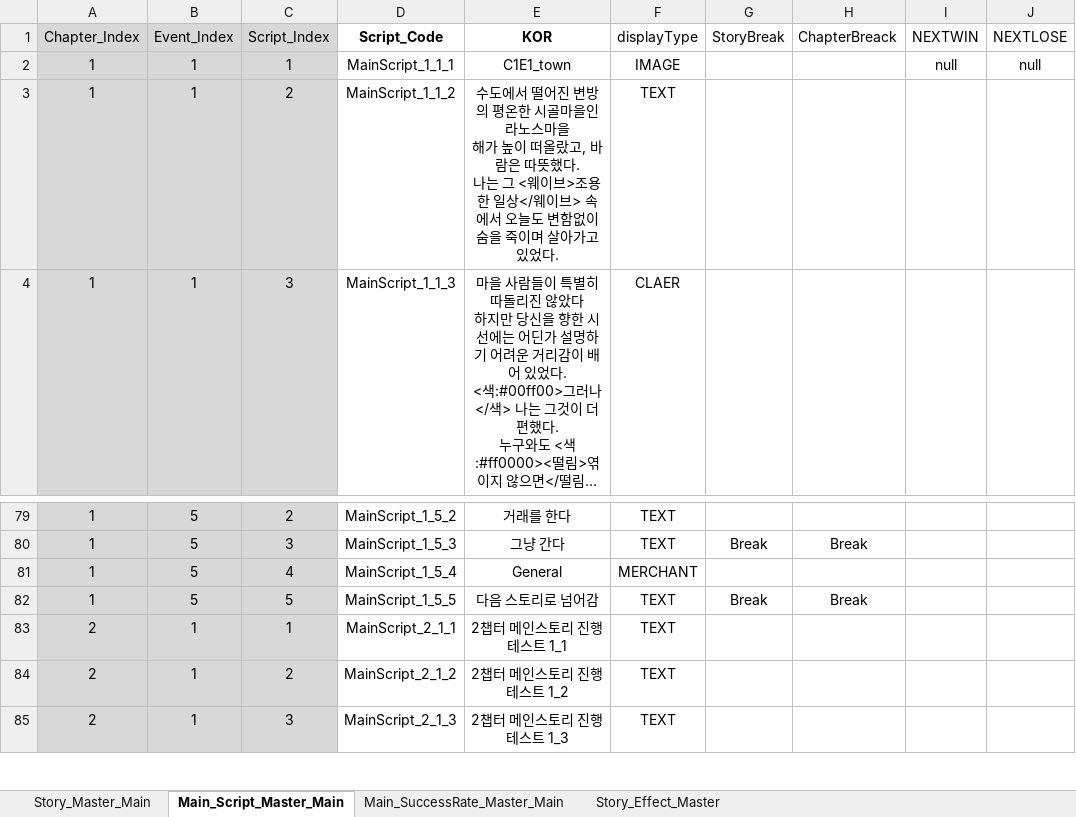
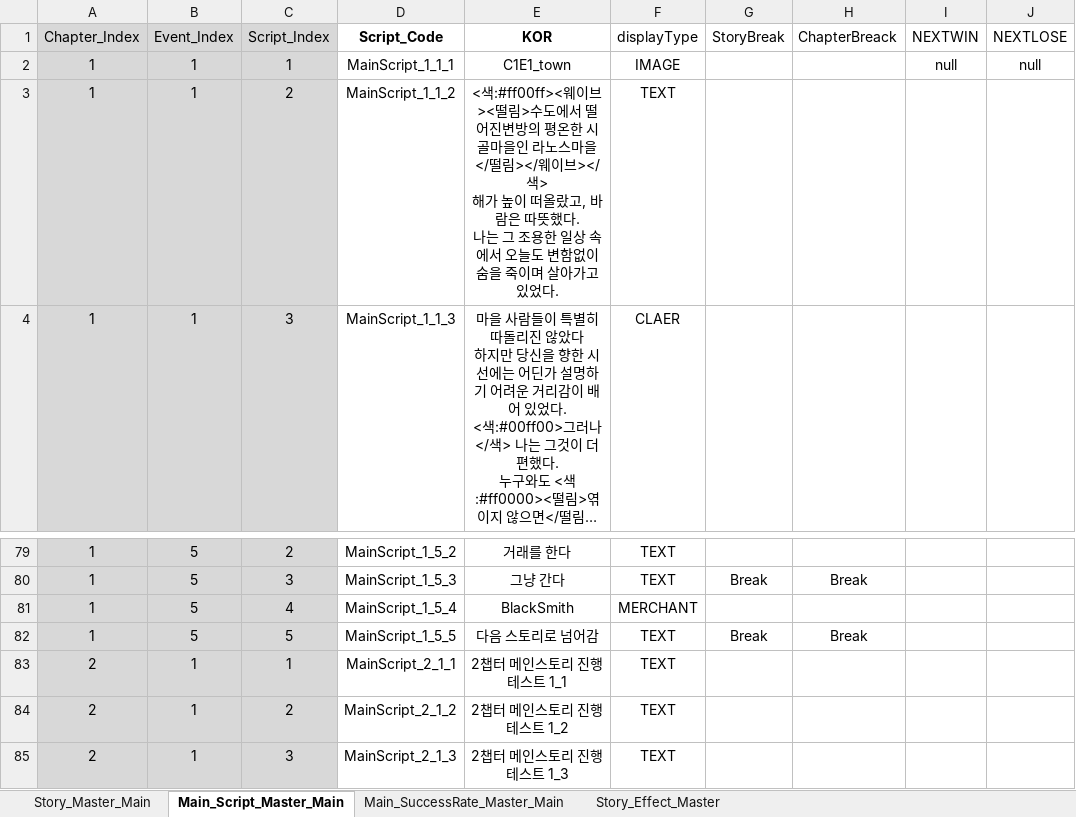
Before and after one commit to SoyCkicken/Adventure, an Excel workbook: JsonFile/Assets/ExcelFiles/TRPG_ScriptData.xlsx, sheet Main_Script_Master_Main, drawn as a sheet; only a part is shown, gaps mark what is left out; long unchanged cells end in …; values as stored, in another font and other column widths than the file's, no borders; ↵ is a line break in a cell; the diff names each change by its address in the sheet, - before the commit and + after, or states it on an @@ line.

```diff
--- a/JsonFile/Assets/ExcelFiles/TRPG_ScriptData.xlsx (sheet Main_Script_Master_Main)
+++ b/JsonFile/Assets/ExcelFiles/TRPG_ScriptData.xlsx (sheet Main_Script_Master_Main)
-E3 (KOR): 수도에서 떨어진 변방의 평온한 시골마을인 라노스마을 ↵ 해가 높이 떠올랐고, 바람은 따뜻했다. ↵ 나는 그 <웨이브>조용한 일상</웨이브> 속에서…
+E3 (KOR): <색:#ff00ff><웨이브><떨림>수도에서 떨어진변방의 평온한 시골마을인 라노스마을</떨림></웨이브></색> ↵ 해가 높이 떠올랐고, 바람은 따뜻했다. ↵ 나는 그 조용한 일상 속에서…
-E81 (KOR): General
+E81 (KOR): BlackSmith
```
Also changed, not shown: 8 other files.
